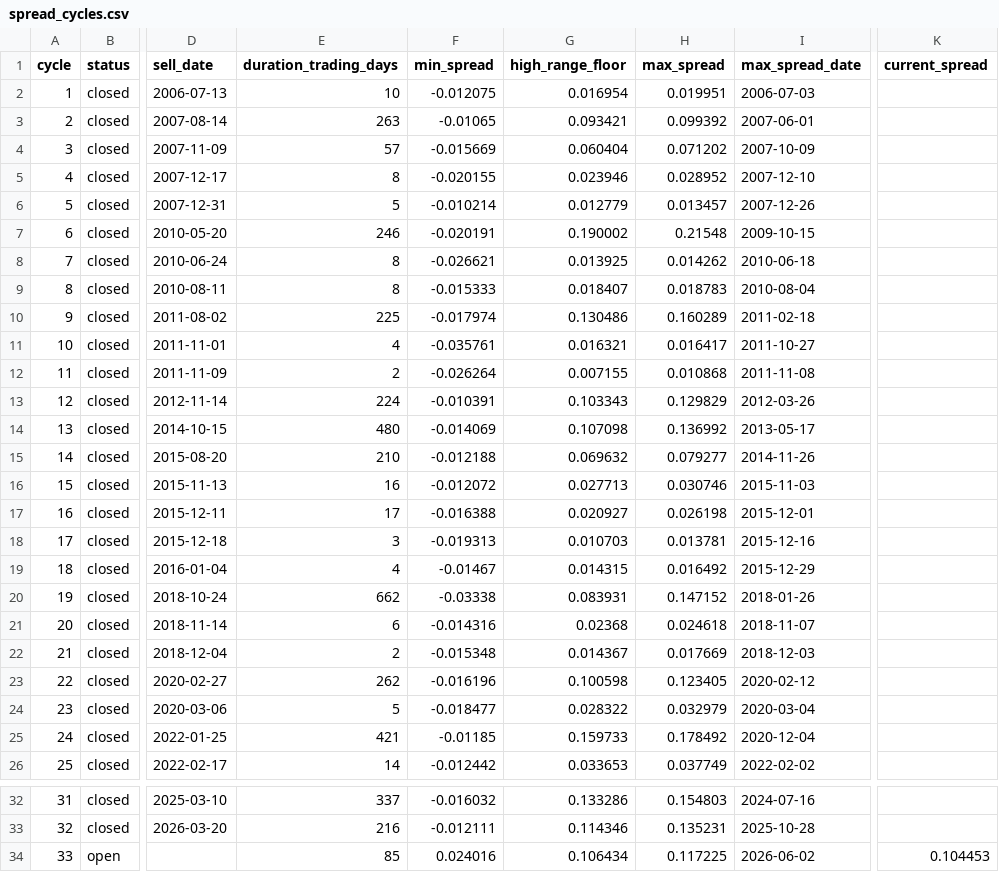
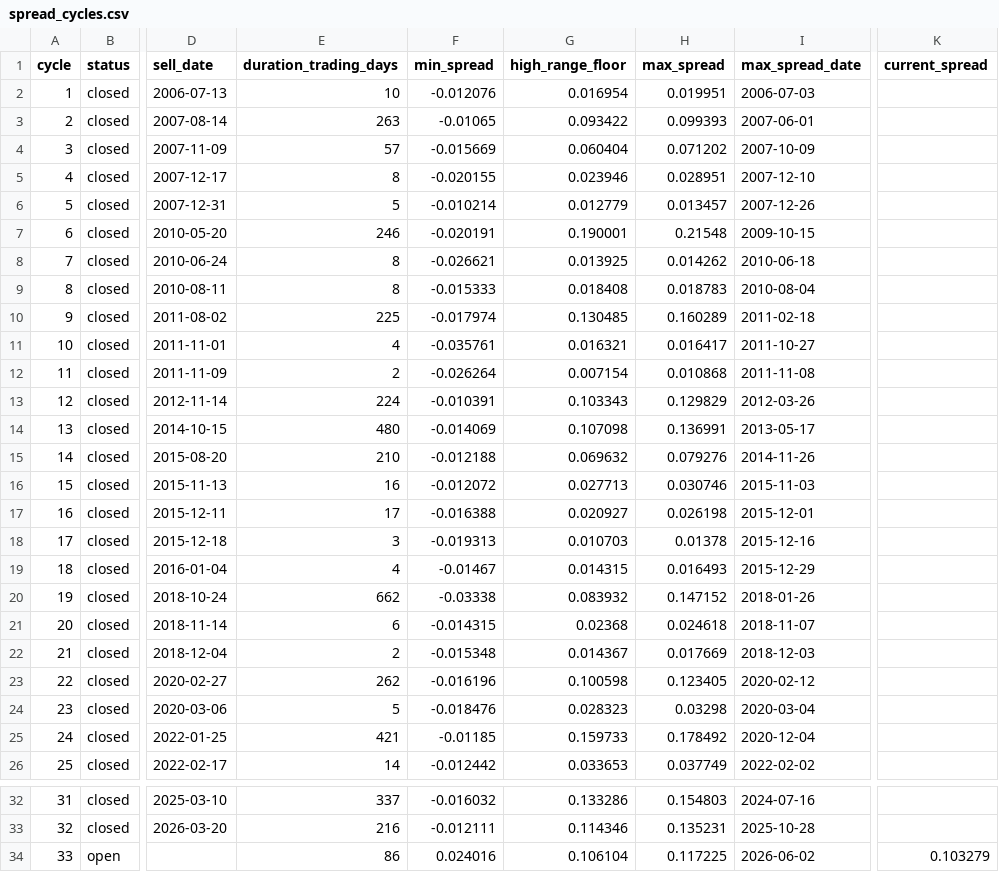
Before and after one commit to AIPeterLab/spy-sso-signal-desk, a CSV file: data/spread_cycles.csv, drawn as a sheet; only a part is shown, gaps mark what is left out; the diff names each change by its address in the sheet, - before the commit and + after, or states it on an @@ line.

```diff
--- a/data/spread_cycles.csv
+++ b/data/spread_cycles.csv
-F2 (min_spread): -0.012075
+F2 (min_spread): -0.012076
-G3 (high_range_floor): 0.093421
+G3 (high_range_floor): 0.093422
-H3 (max_spread): 0.099392
+H3 (max_spread): 0.099393
-H5 (max_spread): 0.028952
+H5 (max_spread): 0.028951
-G7 (high_range_floor): 0.190002
+G7 (high_range_floor): 0.190001
-G9 (high_range_floor): 0.018407
+G9 (high_range_floor): 0.018408
-G10 (high_range_floor): 0.130486
+G10 (high_range_floor): 0.130485
-G12 (high_range_floor): 0.007155
+G12 (high_range_floor): 0.007154
-H14 (max_spread): 0.136992
+H14 (max_spread): 0.136991
-H15 (max_spread): 0.079277
+H15 (max_spread): 0.079276
-H18 (max_spread): 0.013781
+H18 (max_spread): 0.01378
-H19 (max_spread): 0.016492
+H19 (max_spread): 0.016493
-G20 (high_range_floor): 0.083931
+G20 (high_range_floor): 0.083932
-F21 (min_spread): -0.014316
+F21 (min_spread): -0.014315
-F24 (min_spread): -0.018477
+F24 (min_spread): -0.018476
-G24 (high_range_floor): 0.028322
+G24 (high_range_floor): 0.028323
-H24 (max_spread): 0.032979
+H24 (max_spread): 0.03298
-E34 (duration_trading_days): 85
+E34 (duration_trading_days): 86
-G34 (high_range_floor): 0.106434
+G34 (high_range_floor): 0.106104
-K34 (current_spread): 0.104453
+K34 (current_spread): 0.103279
```
Also changed, not shown: data/calendar_cycles.csv, 2 other files.
